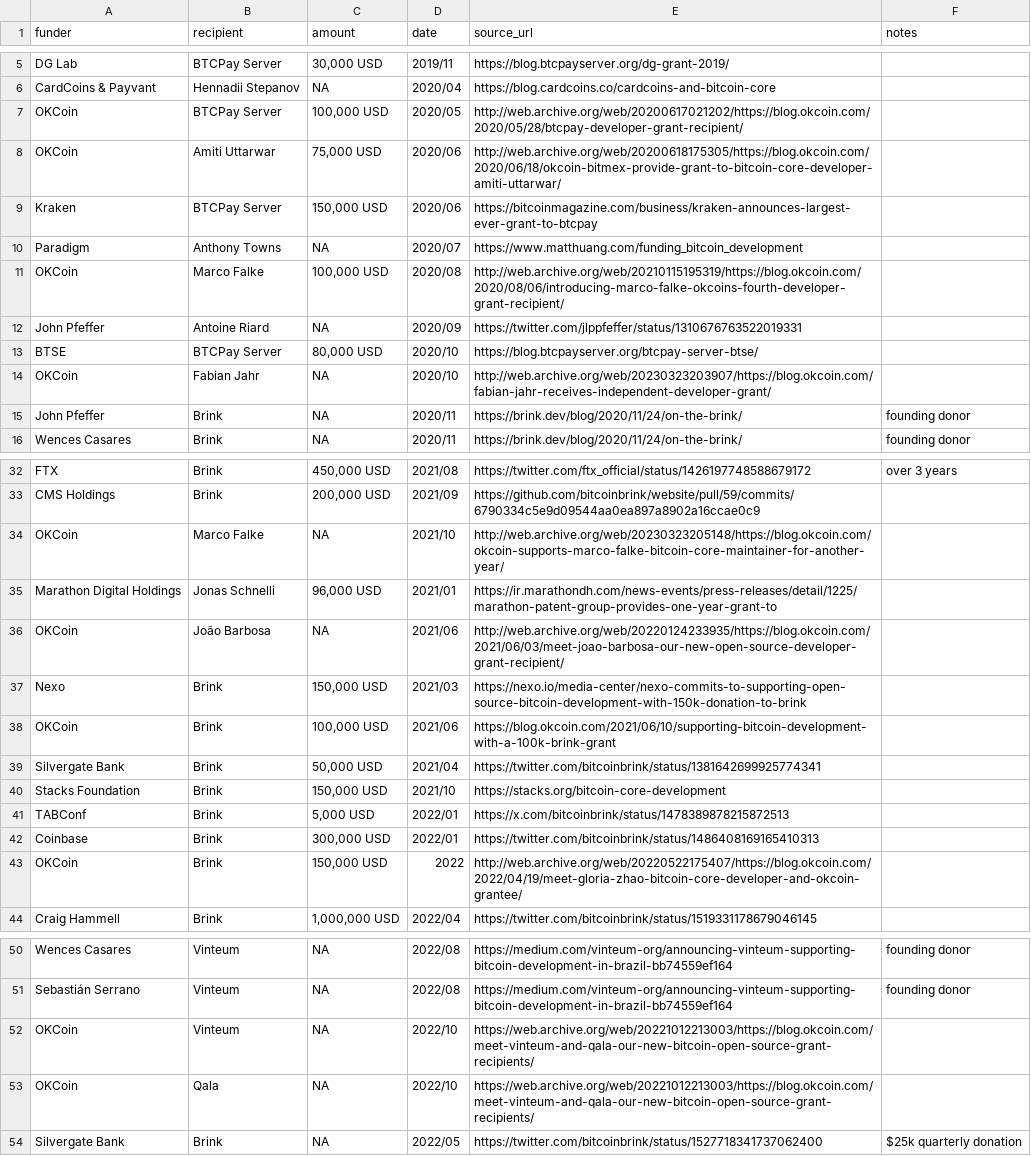
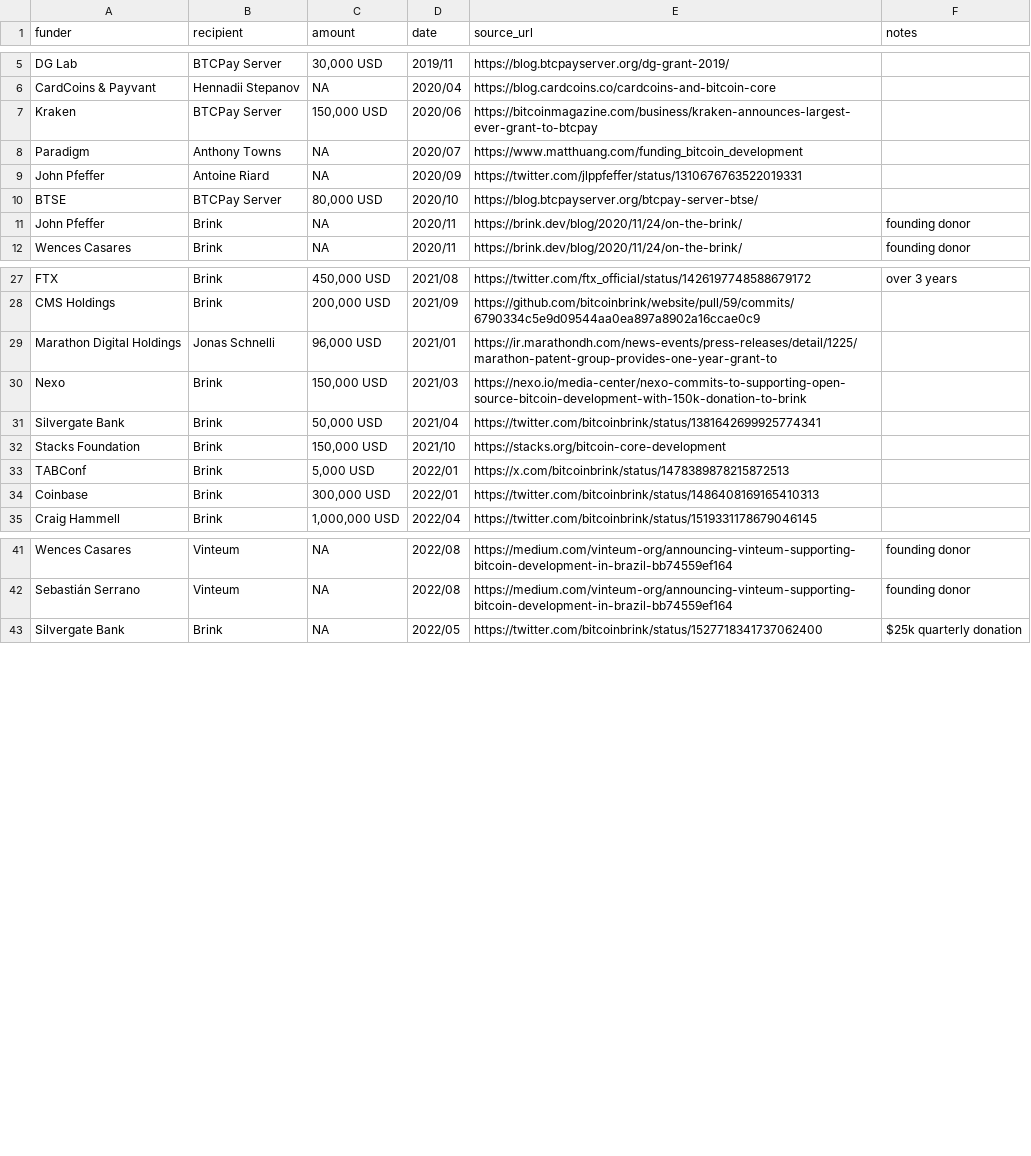
Before and after one commit to whofundsbitcoin/website, a CSV file: funding.csv, drawn as a sheet; only a part is shown, gaps mark what is left out; the diff covers the shown part only; the diff names each change by its address in the sheet, - before the commit and + after, or states it on an @@ line.

Commit message:
move OKCoin from funding.csv to aggregates

```diff
--- a/funding.csv
+++ b/funding.csv
-row 7: OKCoin | BTCPay Server | 100,000 USD | 2020/05 | http://web.archive.org/web/20200617021202/https://blog.okcoin.com/2020/05/28/btcpay-developer-grant-recipient/
-row 8: OKCoin | Amiti Uttarwar | 75,000 USD | 2020/06 | http://web.archive.org/web/20200618175305/https://blog.okcoin.com/2020/06/18/okcoin-bitmex-provide-grant-to-bitcoin-core-developer-amiti-uttarwar/
-row 11: OKCoin | Marco Falke | 100,000 USD | 2020/08 | http://web.archive.org/web/20210115195319/https://blog.okcoin.com/2020/08/06/introducing-marco-falke-okcoins-fourth-developer-grant-recipient/
-row 14: OKCoin | Fabian Jahr | NA | 2020/10 | http://web.archive.org/web/20230323203907/https://blog.okcoin.com/fabian-jahr-receives-independent-developer-grant/
-row 34: OKCoin | Marco Falke | NA | 2021/10 | http://web.archive.org/web/20230323205148/https://blog.okcoin.com/okcoin-supports-marco-falke-bitcoin-core-maintainer-for-another-year/
-row 36: OKCoin | João Barbosa | NA | 2021/06 | http://web.archive.org/web/20220124233935/https://blog.okcoin.com/2021/06/03/meet-joao-barbosa-our-new-open-source-developer-grant-recipient/
-row 38: OKCoin | Brink | 100,000 USD | 2021/06 | https://blog.okcoin.com/2021/06/10/supporting-bitcoin-development-with-a-100k-brink-grant
-row 43: OKCoin | Brink | 150,000 USD | 2022 | http://web.archive.org/web/20220522175407/https://blog.okcoin.com/2022/04/19/meet-gloria-zhao-bitcoin-core-developer-and-okcoin-grantee/
-row 52: OKCoin | Vinteum | NA | 2022/10 | https://web.archive.org/web/20221012213003/https://blog.okcoin.com/meet-vinteum-and-qala-our-new-bitcoin-open-source-grant-recipients/
-row 53: OKCoin | Qala | NA | 2022/10 | https://web.archive.org/web/20221012213003/https://blog.okcoin.com/meet-vinteum-and-qala-our-new-bitcoin-open-source-grant-recipients/
```
Also changed, not shown: 3 removed rows elsewhere in this file, 1 other file.
